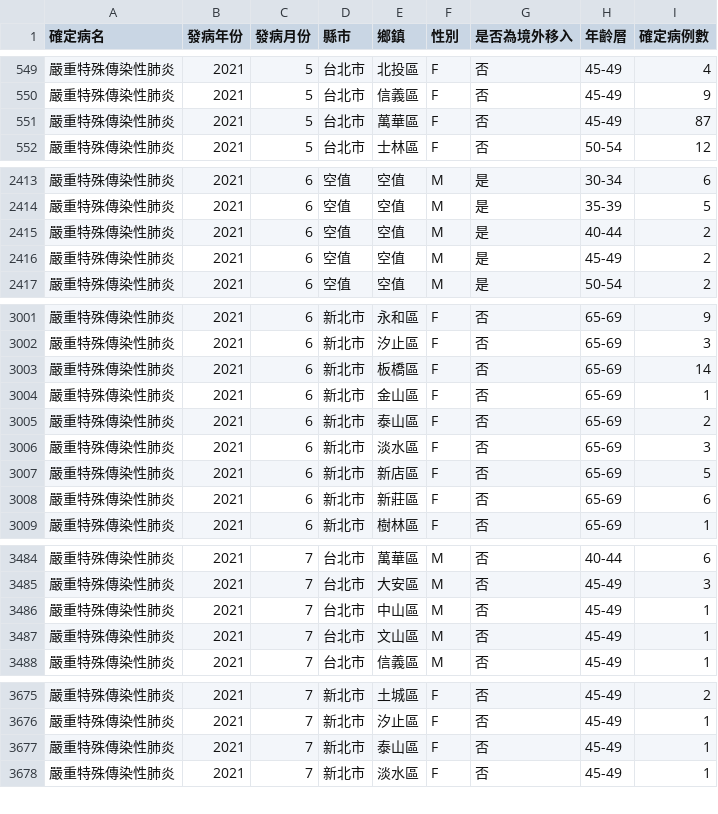
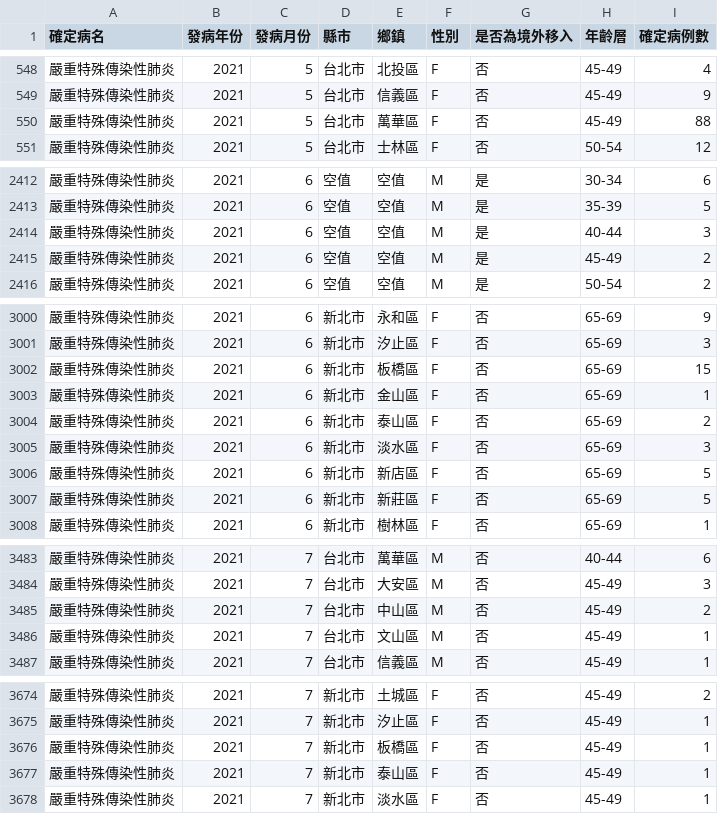
Before and after one commit to jf0510/nidss.cdc.gov.tw, a CSV file: data/covid19_tw_age_gender__month.csv, drawn as a sheet; only a part is shown, gaps mark what is left out; the diff covers the shown part only.

```diff
--- a/data/covid19_tw_age_gender__month.csv
+++ b/data/covid19_tw_age_gender__month.csv
@@ -550,3 +549,3 @@
 嚴重特殊傳染性肺炎,2021,5,台北市,信義區,F,否,45-49,9
-嚴重特殊傳染性肺炎,2021,5,台北市,萬華區,F,否,45-49,87
+嚴重特殊傳染性肺炎,2021,5,台北市,萬華區,F,否,45-49,88
 嚴重特殊傳染性肺炎,2021,5,台北市,士林區,F,否,50-54,12
@@ -2414,3 +2413,3 @@
 嚴重特殊傳染性肺炎,2021,6,空值,空值,M,是,35-39,5
-嚴重特殊傳染性肺炎,2021,6,空值,空值,M,是,40-44,2
+嚴重特殊傳染性肺炎,2021,6,空值,空值,M,是,40-44,3
 嚴重特殊傳染性肺炎,2021,6,空值,空值,M,是,45-49,2
@@ -3002,3 +3001,3 @@
 嚴重特殊傳染性肺炎,2021,6,新北市,汐止區,F,否,65-69,3
-嚴重特殊傳染性肺炎,2021,6,新北市,板橋區,F,否,65-69,14
+嚴重特殊傳染性肺炎,2021,6,新北市,板橋區,F,否,65-69,15
 嚴重特殊傳染性肺炎,2021,6,新北市,金山區,F,否,65-69,1
@@ -3007,3 +3006,3 @@
 嚴重特殊傳染性肺炎,2021,6,新北市,新店區,F,否,65-69,5
-嚴重特殊傳染性肺炎,2021,6,新北市,新莊區,F,否,65-69,6
+嚴重特殊傳染性肺炎,2021,6,新北市,新莊區,F,否,65-69,5
 嚴重特殊傳染性肺炎,2021,6,新北市,樹林區,F,否,65-69,1
@@ -3485,3 +3484,3 @@
 嚴重特殊傳染性肺炎,2021,7,台北市,大安區,M,否,45-49,3
-嚴重特殊傳染性肺炎,2021,7,台北市,中山區,M,否,45-49,1
+嚴重特殊傳染性肺炎,2021,7,台北市,中山區,M,否,45-49,2
 嚴重特殊傳染性肺炎,2021,7,台北市,文山區,M,否,45-49,1
@@ -3676,2 +3675,3 @@
 嚴重特殊傳染性肺炎,2021,7,新北市,汐止區,F,否,45-49,1
+嚴重特殊傳染性肺炎,2021,7,新北市,板橋區,F,否,45-49,1
 嚴重特殊傳染性肺炎,2021,7,新北市,泰山區,F,否,45-49,1
```
Also changed, not shown: 13 added rows, 2 removed rows and 4 edited cells elsewhere in this file, 1 other file.
